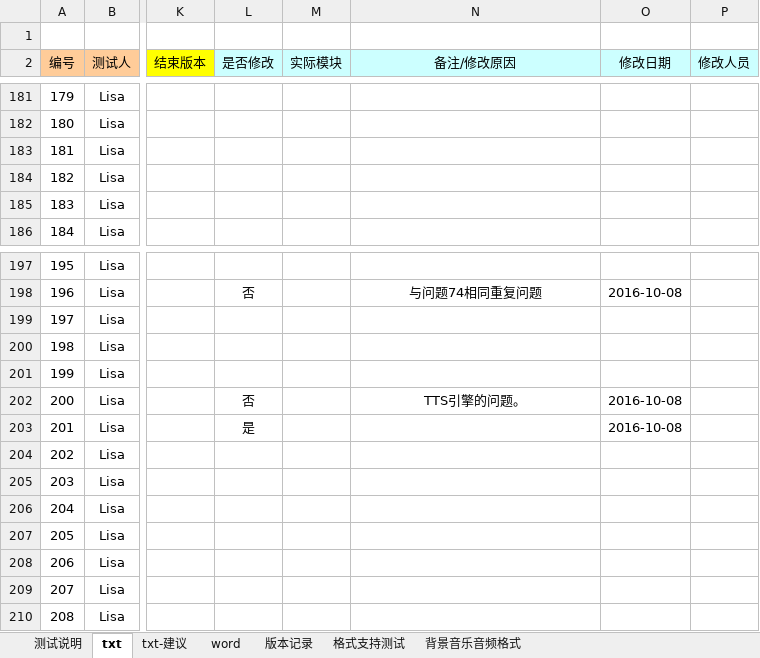
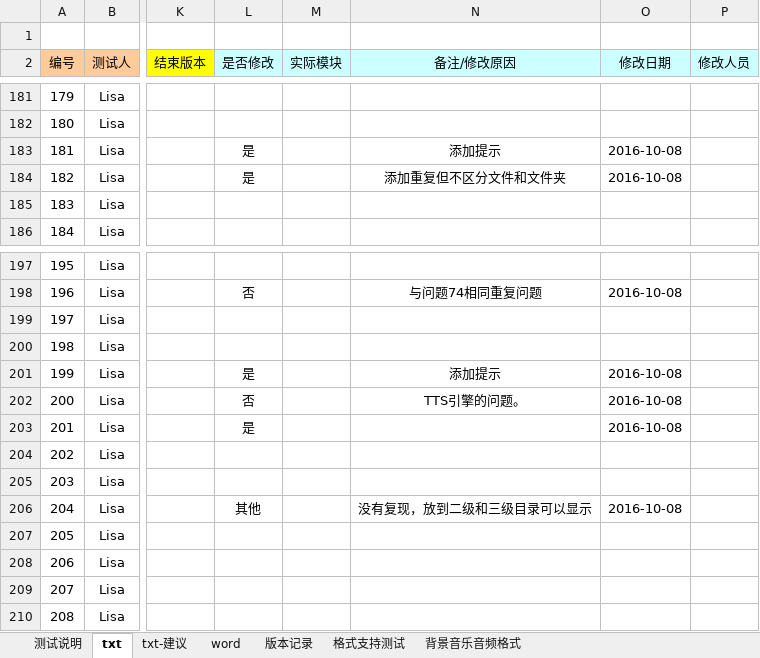
Before and after one commit to weizhiping/ebook, an Excel workbook: 测试单-电子书_txt-word_161006.xlsx, sheet txt, drawn as a sheet; only a part is shown, gaps mark what is left out; values as stored, in another font and other column widths than the file's, no borders; conditional formats not drawn; the diff names each change by its address in the sheet, - before the commit and + after, or states it on an @@ line.

```diff
--- a/测试单-电子书_txt-word_161006.xlsx (sheet txt)
+++ b/测试单-电子书_txt-word_161006.xlsx (sheet txt)
-L183:L184 (是否修改): (empty)
+L183:L184 (是否修改): 是
-N183 (备注/修改原因): (empty)
+N183 (备注/修改原因): 添加提示
-O183:O184 (修改日期): (empty)
+O183:O184 (修改日期): 2016-10-08
-N184 (备注/修改原因): (empty)
+N184 (备注/修改原因): 添加重复但不区分文件和文件夹
-L201 (是否修改): (empty)
+L201 (是否修改): 是
-N201 (备注/修改原因): (empty)
+N201 (备注/修改原因): 添加提示
-O201 (修改日期): (empty)
+O201 (修改日期): 2016-10-08
-L206 (是否修改): (empty)
+L206 (是否修改): 其他
-N206 (备注/修改原因): (empty)
+N206 (备注/修改原因): 没有复现，放到二级和三级目录可以显示
-O206 (修改日期): (empty)
+O206 (修改日期): 2016-10-08
```
Also changed, not shown: 3 other files.
